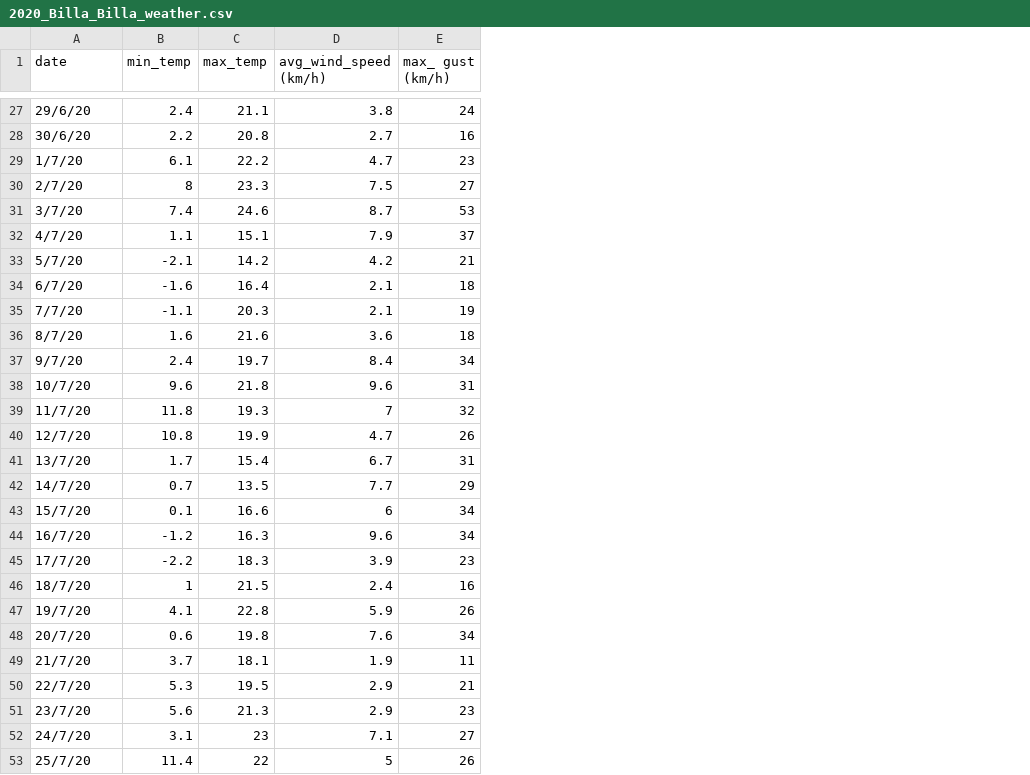
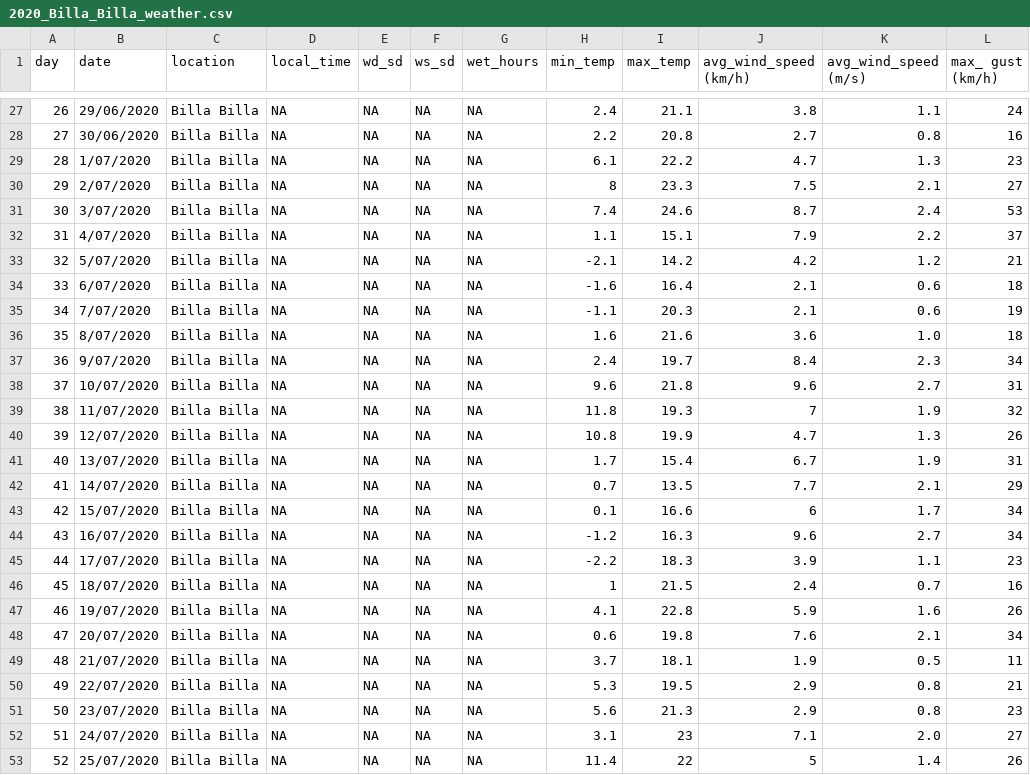
Before and after one commit to IhsanKhaliq/ascotraceR, a CSV file: inst/extdata/2020_Billa_Billa_weather.csv, drawn as a sheet; only a part is shown, gaps mark what is left out; addresses are those after the commit; the diff covers the shown part only; the diff names each change by its address in the sheet, - before the commit and + after, or states it on an @@ line.

Commit message:
Add missing columns to Billa Billa weather data

```diff
--- a/inst/extdata/2020_Billa_Billa_weather.csv
+++ b/inst/extdata/2020_Billa_Billa_weather.csv
+column A (day), rows 27-53: 26 | 27 | 28 | 29 | 30 | 31 | 32 | 33 | 34 | 35 | 36 | 37 | 38 | 39 | 40 | 41 | 42 | 43 | 44 | 45 | 46 | 47 | 48 | 49 | 50 | 51 | 52
+column C (location), rows 27-53: all Billa Billa
+column D (local_time), rows 27-53: all NA
+column E (wd_sd), rows 27-53: all NA
+column F (ws_sd), rows 27-53: all NA
+column G (wet_hours), rows 27-53: all NA
+column K (avg_wind_speed (m/s)), rows 27-53: 1.1 | 0.8 | 1.3 | 2.1 | 2.4 | 2.2 | 1.2 | 0.6 | 0.6 | 1.0 | 2.3 | 2.7 | 1.9 | 1.3 | 1.9 | 2.1 | 1.7 | 2.7 | 1.1 | 0.7 | 1.6 | 2.1 | 0.5 | 0.8 | 0.8 | 2.0 | 1.4
-B27 (date): 29/6/20
+B27 (date): 29/06/2020
-B28 (date): 30/6/20
+B28 (date): 30/06/2020
-B29 (date): 1/7/20
+B29 (date): 1/07/2020
-B30 (date): 2/7/20
+B30 (date): 2/07/2020
-B31 (date): 3/7/20
+B31 (date): 3/07/2020
-B32 (date): 4/7/20
+B32 (date): 4/07/2020
-B33 (date): 5/7/20
+B33 (date): 5/07/2020
-B34 (date): 6/7/20
+B34 (date): 6/07/2020
-B35 (date): 7/7/20
+B35 (date): 7/07/2020
-B36 (date): 8/7/20
+B36 (date): 8/07/2020
-B37 (date): 9/7/20
+B37 (date): 9/07/2020
-B38 (date): 10/7/20
+B38 (date): 10/07/2020
-B39 (date): 11/7/20
+B39 (date): 11/07/2020
-B40 (date): 12/7/20
+B40 (date): 12/07/2020
-B41 (date): 13/7/20
+B41 (date): 13/07/2020
-B42 (date): 14/7/20
+B42 (date): 14/07/2020
-B43 (date): 15/7/20
+B43 (date): 15/07/2020
-B44 (date): 16/7/20
+B44 (date): 16/07/2020
-B45 (date): 17/7/20
+B45 (date): 17/07/2020
-B46 (date): 18/7/20
+B46 (date): 18/07/2020
-B47 (date): 19/7/20
+B47 (date): 19/07/2020
-B48 (date): 20/7/20
+B48 (date): 20/07/2020
-B49 (date): 21/7/20
+B49 (date): 21/07/2020
-B50 (date): 22/7/20
+B50 (date): 22/07/2020
-B51 (date): 23/7/20
+B51 (date): 23/07/2020
-B52 (date): 24/7/20
+B52 (date): 24/07/2020
-B53 (date): 25/7/20
+B53 (date): 25/07/2020
```
Also changed, not shown: 119 edited cells elsewhere in this file.
